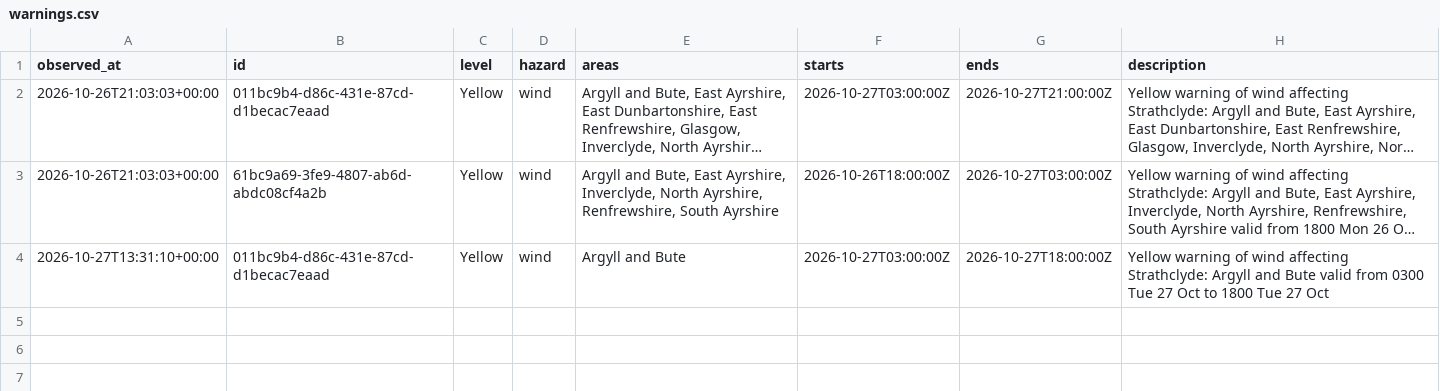
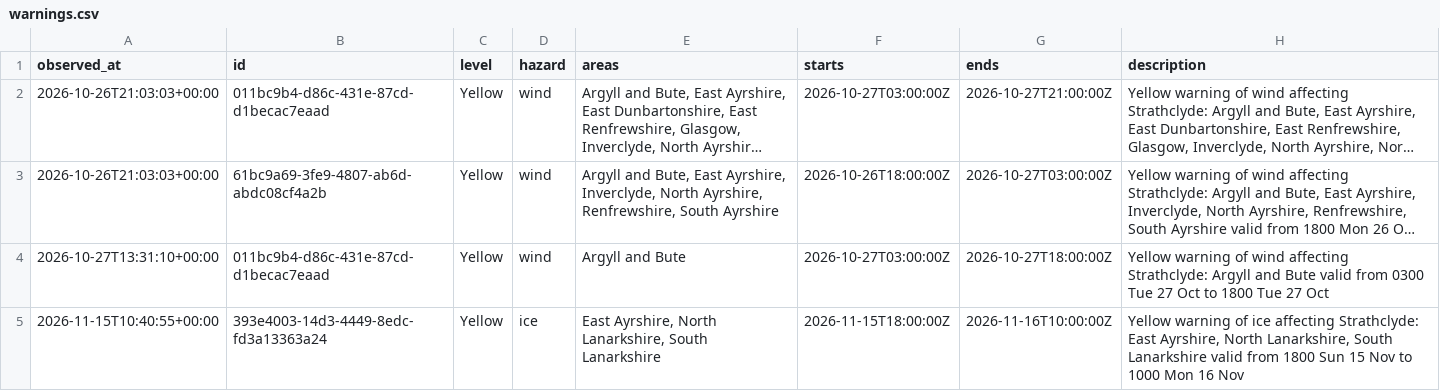
Before and after one commit to SamKelsey/ferry-predictor, a CSV file: warnings.csv, drawn as a sheet; long unchanged cells end in …; the diff names each change by its address in the sheet, - before the commit and + after, or states it on an @@ line.

```diff
--- a/warnings.csv
+++ b/warnings.csv
+row 5: 2026-11-15T10:40:55+00:00 | 393e4003-14d3-4449-8edc-fd3a13363a24 | Yellow | ice | East Ayrshire, North Lanarkshire, South Lanarkshire | 2026-11-15T18:00:00Z | 2026-11-16T10:00:00Z | Yellow warning of ice affecting Strathclyde: East Ayrshire, North Lanarkshire, South Lanarkshire valid from 1800 Sun 15 Nov to 1000 Mon 16 Nov
```
